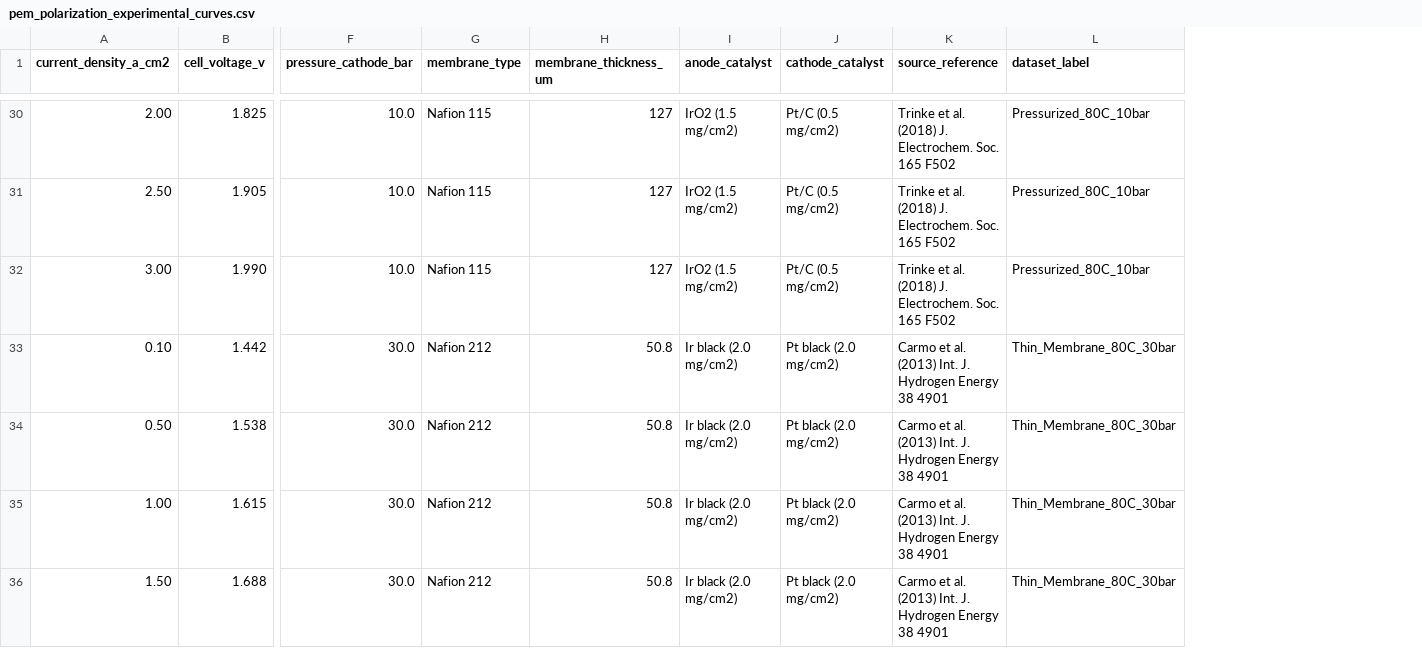
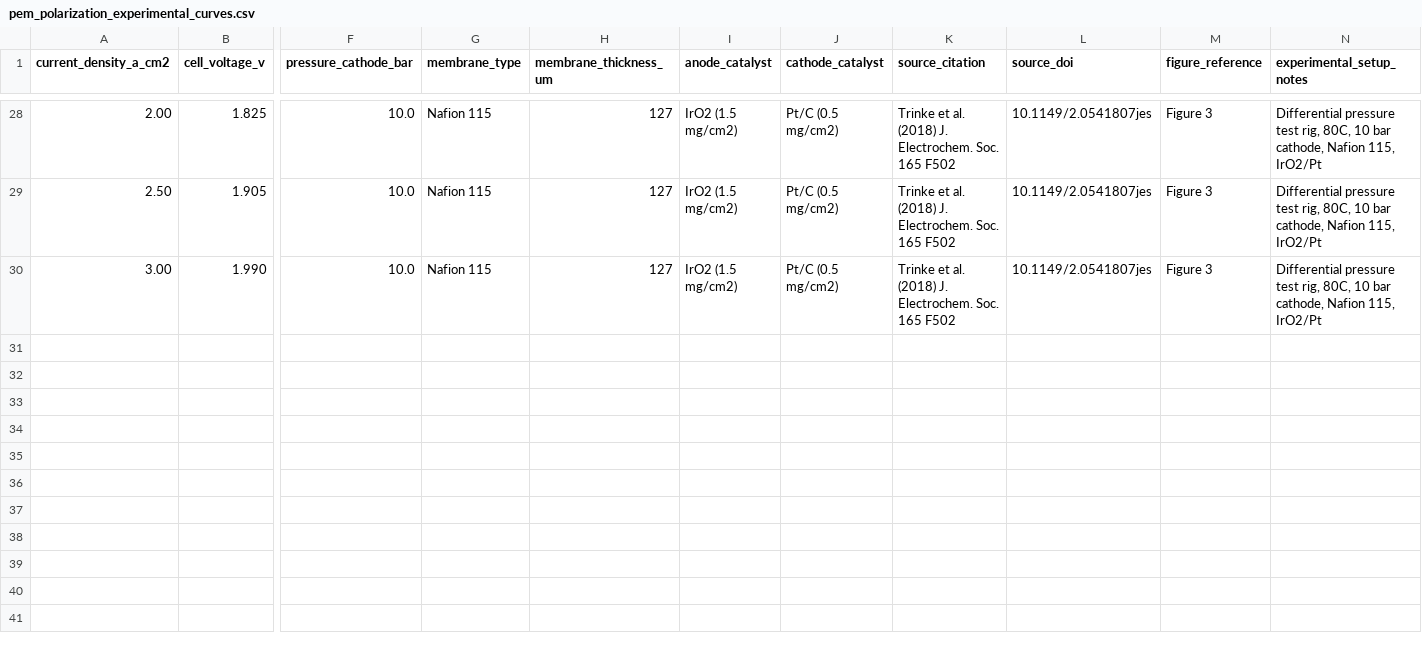
Before and after one commit to Krishnendu409/coastal-green-hydrogen-firm-supply-data-package, a CSV file: electrochemistry_validation/pem_polarization_experimental_curves.csv, drawn as a sheet; only a part is shown, gaps mark what is left out; removed rows and columns are numbered as before the commit, all else as after; rows hold the shown columns only; the diff covers the shown part only; the diff names each change by its address in the sheet, - before the commit and + after, or states it on an @@ line.

```diff
--- a/electrochemistry_validation/pem_polarization_experimental_curves.csv
+++ b/electrochemistry_validation/pem_polarization_experimental_curves.csv
-column L (dataset_label), rows 30-32: all Pressurized_80C_10bar
+column L (source_doi), rows 28-30: all 10.1149/2.0541807jes
+column M (figure_reference), rows 28-30: all Figure 3
+column N (experimental_setup_notes), rows 28-30: all Differential pressure test rig, 80C, 10 bar cathode, Nafion 115, IrO2/Pt
-K1: source_reference
+K1: source_citation
-row 33: 0.10 | 1.442 | 30.0 | Nafion 212 | 50.8 | Ir black (2.0 mg/cm2) | Pt black (2.0 mg/cm2) | Carmo et al. (2013) Int. J. Hydrogen Energy 38 4901 | Thin_Membrane_80C_30bar
-row 34: 0.50 | 1.538 | 30.0 | Nafion 212 | 50.8 | Ir black (2.0 mg/cm2) | Pt black (2.0 mg/cm2) | Carmo et al. (2013) Int. J. Hydrogen Energy 38 4901 | Thin_Membrane_80C_30bar
-row 35: 1.00 | 1.615 | 30.0 | Nafion 212 | 50.8 | Ir black (2.0 mg/cm2) | Pt black (2.0 mg/cm2) | Carmo et al. (2013) Int. J. Hydrogen Energy 38 4901 | Thin_Membrane_80C_30bar
-row 36: 1.50 | 1.688 | 30.0 | Nafion 212 | 50.8 | Ir black (2.0 mg/cm2) | Pt black (2.0 mg/cm2) | Carmo et al. (2013) Int. J. Hydrogen Energy 38 4901 | Thin_Membrane_80C_30bar
```
Also changed, not shown: 6 removed rows and 9 edited cells elsewhere in this file, cost_data_and_tenders/indian_green_hydrogen_capex_opex_benchmarks_2024_2026.csv, cost_data_and_tenders/seci_and_iocl_tender_benchmarks.csv, 7 other files.
